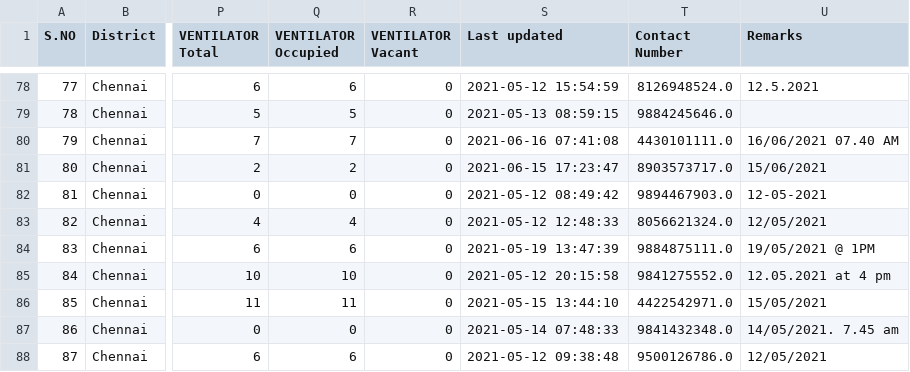
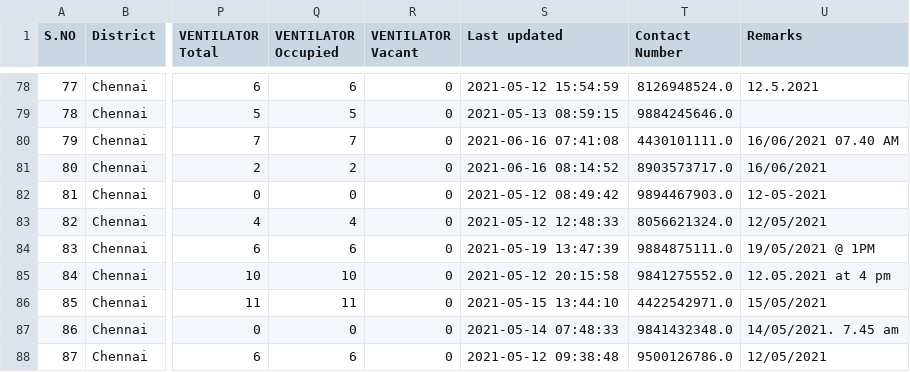
Before and after one commit to mskian/tamil-nadu-covid-beds-api, a CSV file: data/beds.csv, drawn as a sheet; only a part is shown, gaps mark what is left out; the diff covers the shown part only; the diff names each change by its address in the sheet, - before the commit and + after, or states it on an @@ line.

```diff
--- a/data/beds.csv
+++ b/data/beds.csv
-S81 (Last updated): 2021-06-15 17:23:47
+S81 (Last updated): 2021-06-16 08:14:52
-U81 (Remarks): 15/06/2021
+U81 (Remarks): 16/06/2021
```
Also changed, not shown: 34 edited cells elsewhere in this file, 1 other file.
